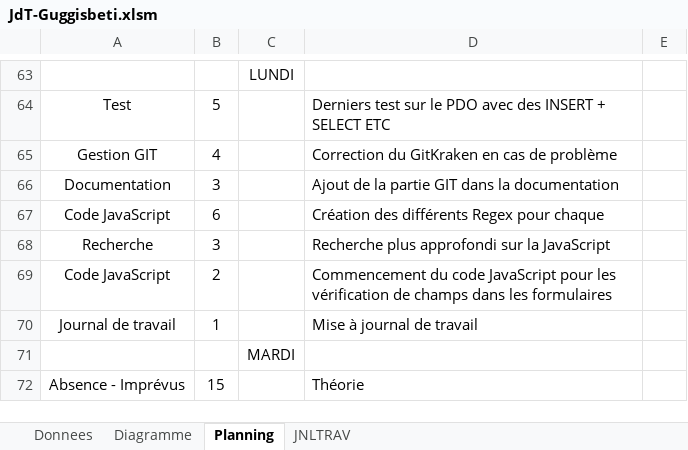
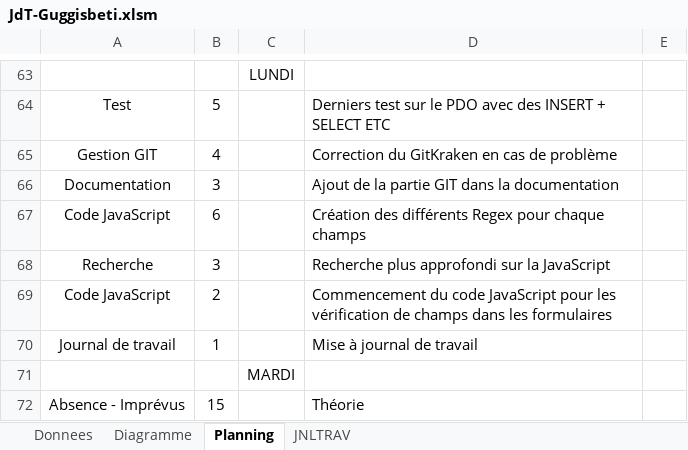
Before and after one commit to guggisbeti/DemoMot, an Excel workbook: Documentation/JdT-Guggisbeti.xlsm, sheet Planning, drawn as a sheet; only a part is shown, gaps mark what is left out; values as stored, in another font and other column widths than the file's, no borders; charts and pictures not drawn; the diff names each change by its address in the sheet, - before the commit and + after, or states it on an @@ line.

```diff
--- a/Documentation/JdT-Guggisbeti.xlsm (sheet Planning)
+++ b/Documentation/JdT-Guggisbeti.xlsm (sheet Planning)
-D67: Création des différents Regex pour chaque
+D67: Création des différents Regex pour chaque champs
```
Also changed, not shown: sheet JNLTRAV, charts or pictures, 1 other file.
